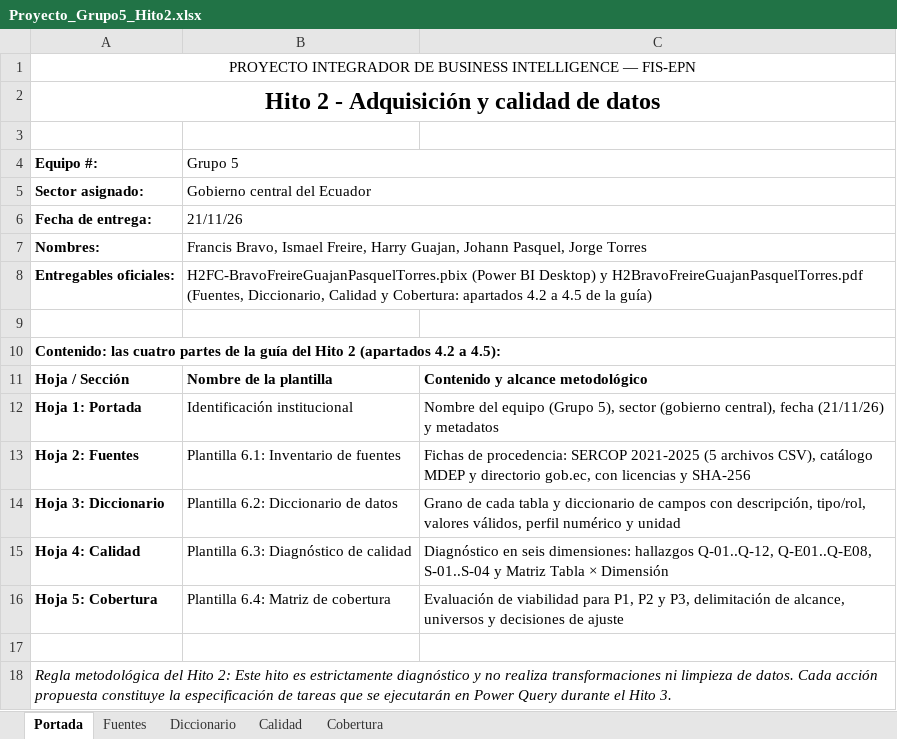
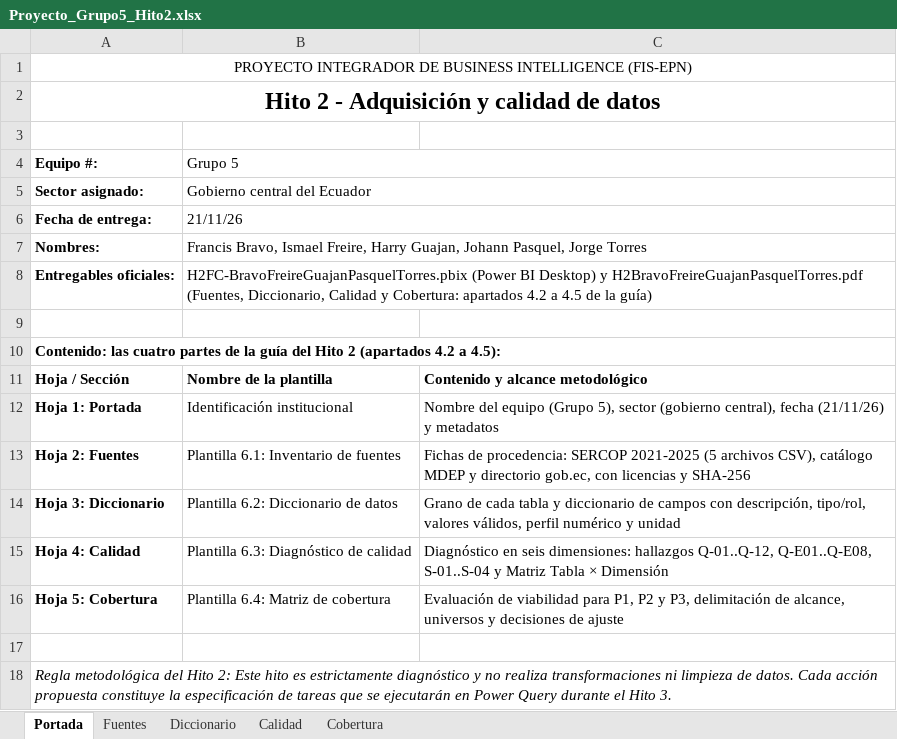
Before and after one commit to Vladimirjon/ec-gov-procurement-dw, an Excel workbook: deliverables/h2/Proyecto_Grupo5_Hito2.xlsx, sheet Portada, drawn as a sheet; values as stored, in another font and other column widths than the file's, no borders; the diff names each change by its address in the sheet, - before the commit and + after, or states it on an @@ line.

```diff
--- a/deliverables/h2/Proyecto_Grupo5_Hito2.xlsx (sheet Portada)
+++ b/deliverables/h2/Proyecto_Grupo5_Hito2.xlsx (sheet Portada)
-A1 (Equipo #:): …BUSINESS INTELLIGENCE — FIS-EPN
+A1 (Equipo #:): …BUSINESS INTELLIGENCE (FIS-EPN)
```
Also changed, not shown: sheet Fuentes, sheet Calidad, sheet Cobertura, 7 other files.
